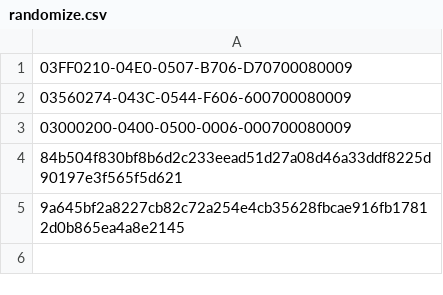
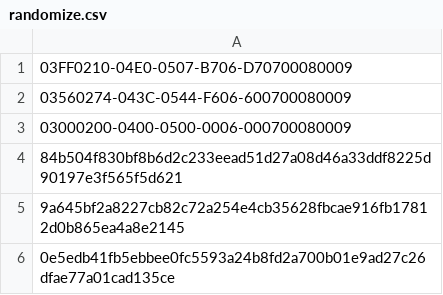
Before and after one commit to mabbsolute/tgs, a CSV file: randomize.csv, drawn as a sheet.

Commit message:
Update randomize.csv

```diff
--- a/randomize.csv
+++ b/randomize.csv
@@ -5 +5,2 @@
 9a645bf2a8227cb82c72a254e4cb35628fbcae916fb17812d0b865ea4a8e2145
+0e5edb41fb5ebbee0fc5593a24b8fd2a700b01e9ad27c26dfae77a01cad135ce
```
